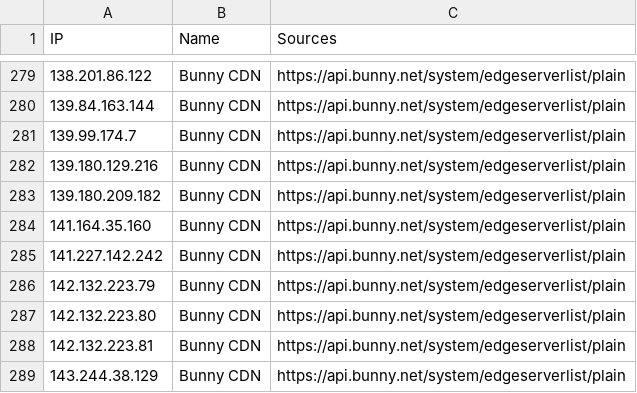
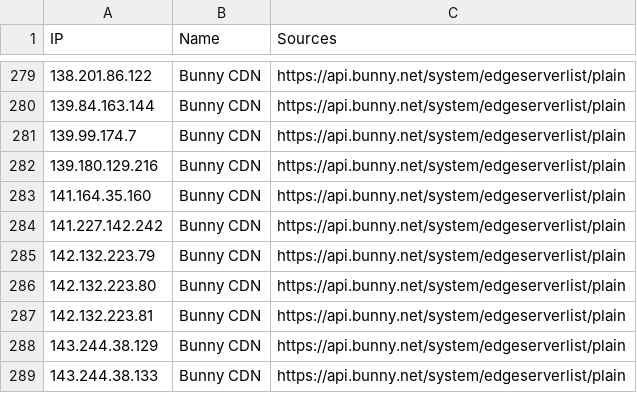
Before and after one commit to sefinek/trusted-ips-whitelist, a CSV file: lists/bunnycdn/ips.csv, drawn as a sheet; only a part is shown, gaps mark what is left out; the shorter side is filled out with more unchanged rows; the diff names each change by its address in the sheet, - before the commit and + after, or states it on an @@ line.

Commit message:
Auto-update IP lists (9 modified files) - Sun, 19 Apr 2026 18:00:34 GMT

```diff
--- a/lists/bunnycdn/ips.csv
+++ b/lists/bunnycdn/ips.csv
-row 283: 139.180.209.182 | Bunny CDN | https://api.bunny.net/system/edgeserverlist/plain
```
Also changed, not shown: 8 other files.
